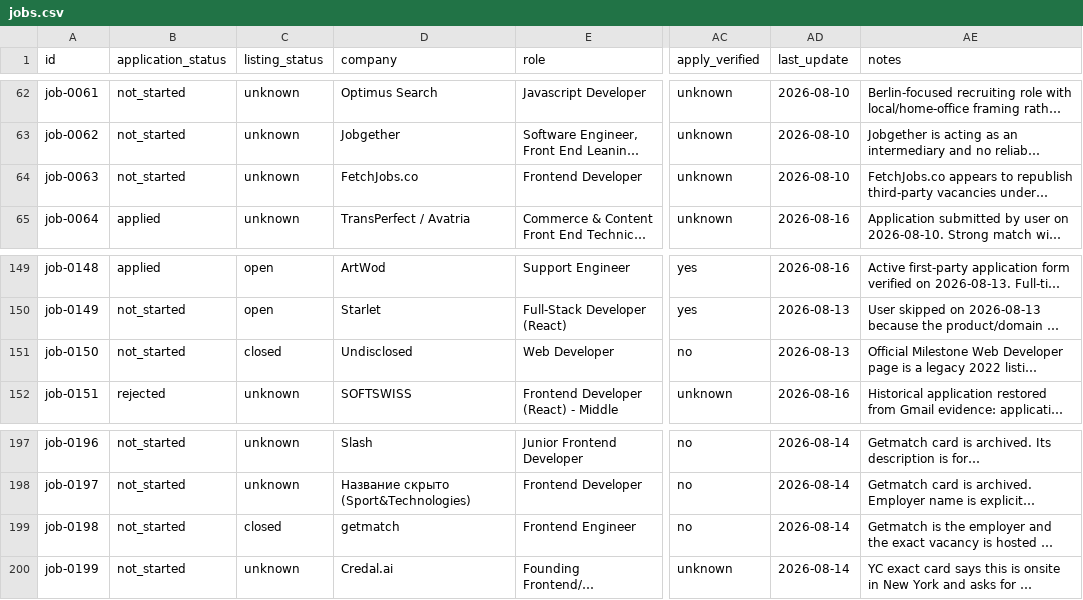
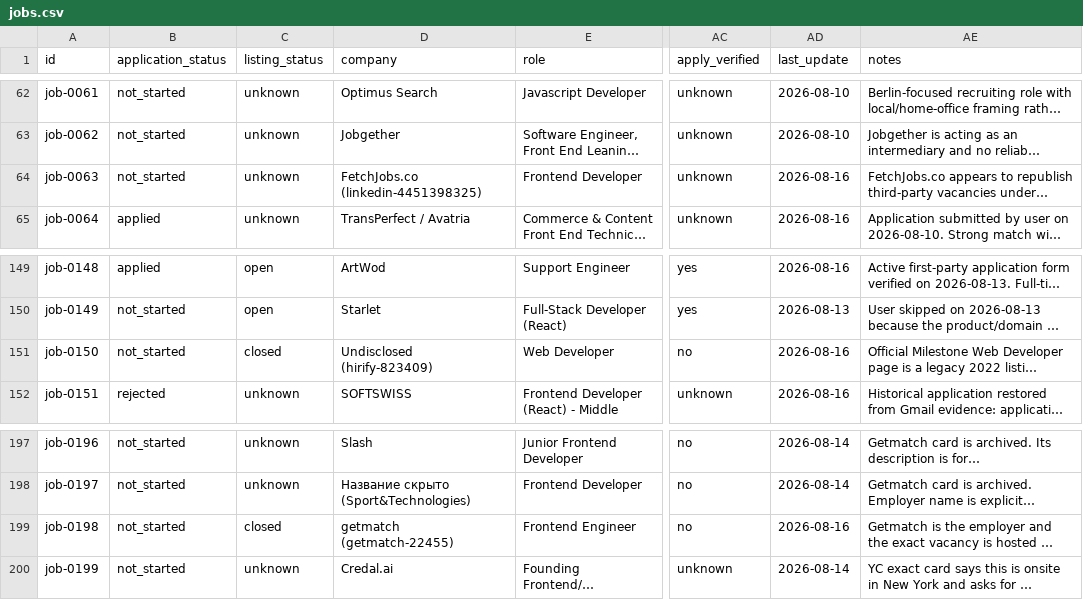
Before and after one commit to stupidkubik/job-searcher, a CSV file: data/jobs.csv, drawn as a sheet; only a part is shown, gaps mark what is left out; long unchanged cells end in …; the diff covers the shown part only; the diff names each change by its address in the sheet, - before the commit and + after, or states it on an @@ line.

Commit message:
Fix cover letter validation and update company names for job listings
- Added validation to ensure `cover_letter` is either 'no' or a valid path in jobs data.
- Updated existing job listings to include unique identifiers for companies previously marked as 'Undisclosed' or similar.
- Adjusted tests to verify the new validation rules for `cover_letter` and ensure data integrity.
- Documented changes in the integrity report, highlighting fixes for cover letter validation and unique company names.

```diff
--- a/data/jobs.csv
+++ b/data/jobs.csv
-D64 (company): FetchJobs.co
+D64 (company): FetchJobs.co (linkedin-4451398325)
-AD64 (last_update): 2026-08-10
+AD64 (last_update): 2026-08-16
-D151 (company): Undisclosed
+D151 (company): Undisclosed (hirify-823409)
-AD151 (last_update): 2026-08-13
+AD151 (last_update): 2026-08-16
-D199 (company): getmatch
+D199 (company): getmatch (getmatch-22455)
-AD199 (last_update): 2026-08-14
+AD199 (last_update): 2026-08-16
```
Also changed, not shown: 42 edited cells elsewhere in this file, 9 other files.
